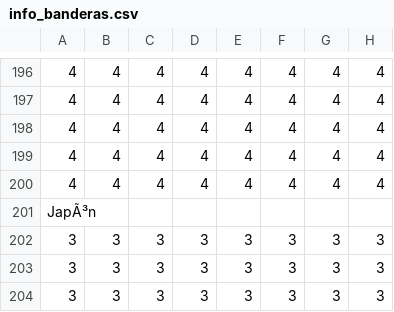
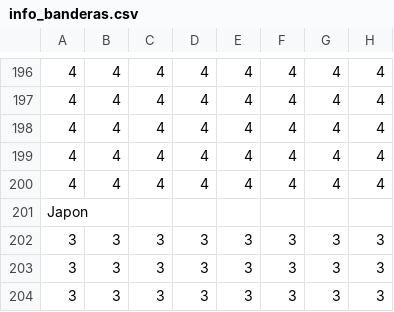
Before and after one commit to xaca/banderas_java, a CSV file: recursos/info_banderas.csv, drawn as a sheet; only a part is shown, gaps mark what is left out; the diff covers the shown part only; the diff names each change by its address in the sheet, - before the commit and + after, or states it on an @@ line.

```diff
--- a/recursos/info_banderas.csv
+++ b/recursos/info_banderas.csv
-A201: JapÃ³n
+A201: Japon
```
Also changed, not shown: 1 added row and 8 edited cells elsewhere in this file, 1 other file.
